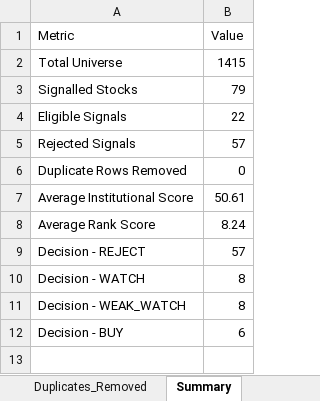
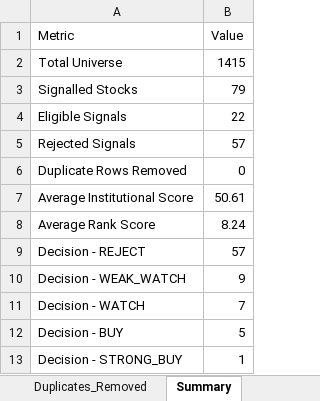
Before and after one commit to PavanSaiNekkala/Swing_Scanner_Latest, an Excel workbook: downloads/institutional_metrics/institutional_metrics.xlsx, sheet Summary, drawn as a sheet; values as stored, in another font and other column widths than the file's, no borders; removed rows and columns are numbered as before the commit, all else as after; the diff names each change by its address in the sheet, - before the commit and + after, or states it on an @@ line.

```diff
--- a/downloads/institutional_metrics/institutional_metrics.xlsx (sheet Summary)
+++ b/downloads/institutional_metrics/institutional_metrics.xlsx (sheet Summary)
-row 10: Decision - WATCH | 8
-B10 (Value): 8
+B10 (Value): 9
+row 11: Decision - WATCH | 7
-B12 (Value): 6
+B12 (Value): 5
+row 13: Decision - STRONG_BUY | 1
```
Also changed, not shown: sheet Full_Universe, sheet Institutional_Ranking, 1 other file.
